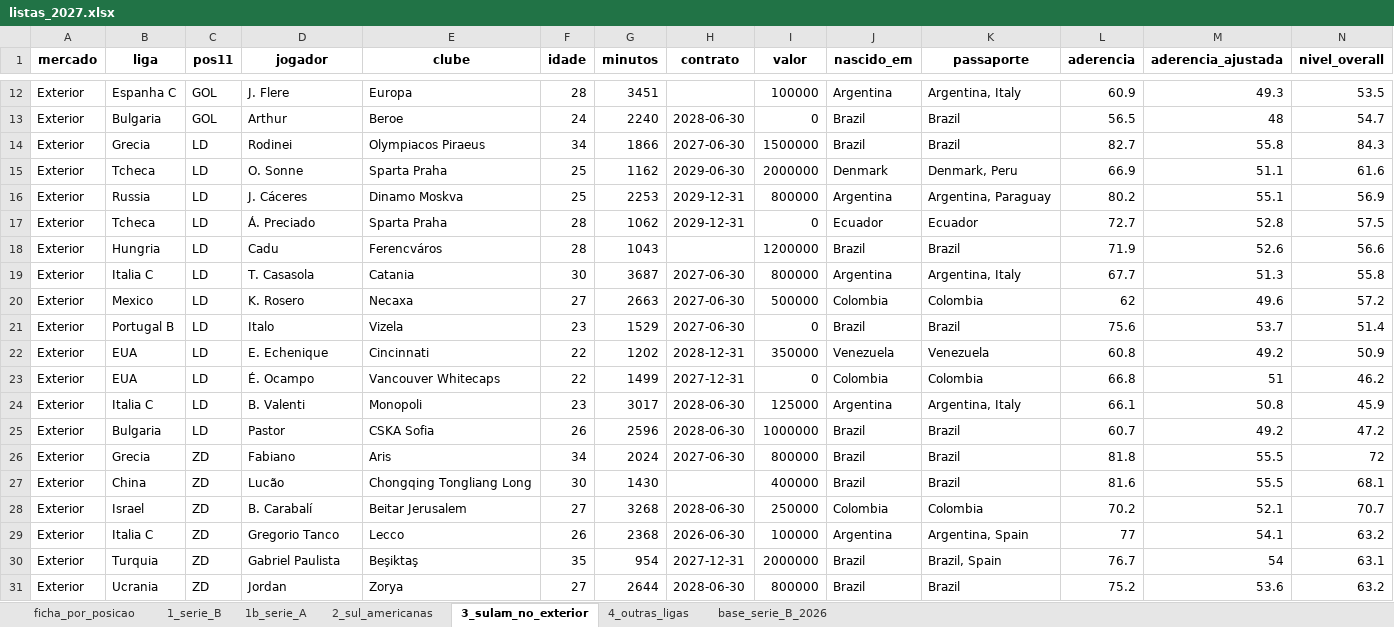
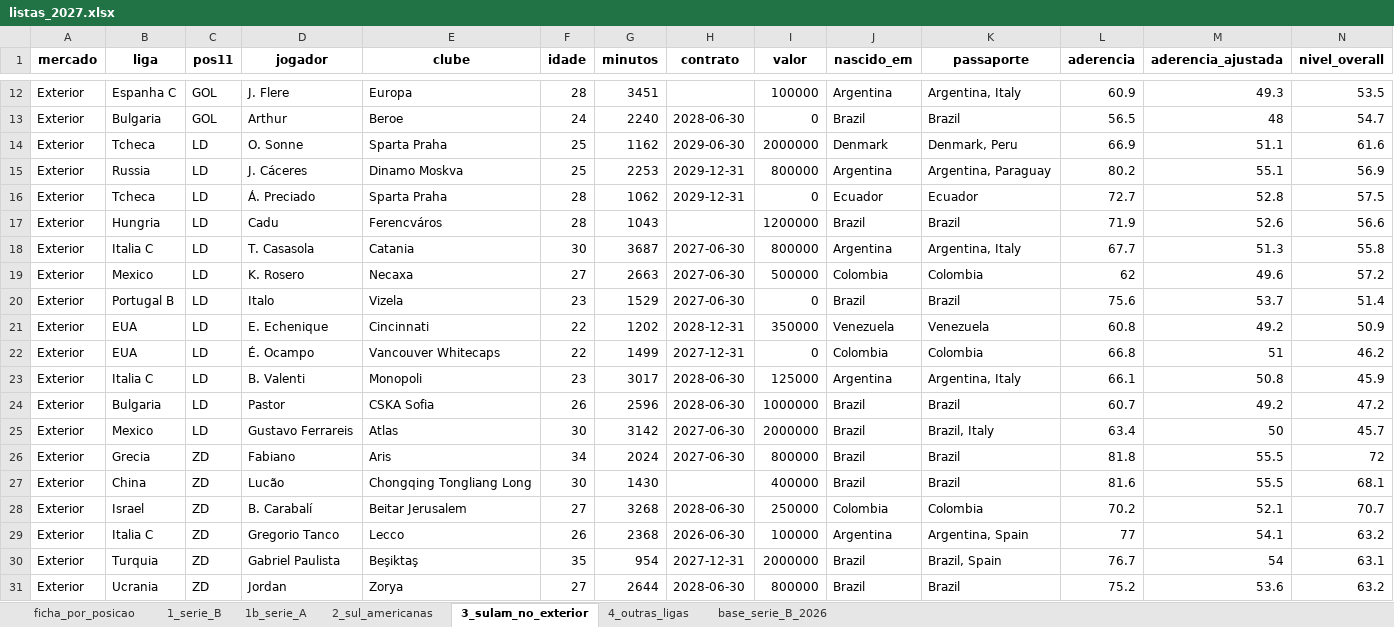
Before and after one commit to henriquesimoessilva3-png/santa-cruz-2027, an Excel workbook: Santa Cruz V2/listas/listas_2027.xlsx, sheet 3_sulam_no_exterior, drawn as a sheet; only a part is shown, gaps mark what is left out; values as stored, in another font and other column widths than the file's, no borders; removed rows and columns are numbered as before the commit, all else as after; rows hold the shown columns only; the diff names each change by its address in the sheet, - before the commit and + after, or states it on an @@ line.

```diff
--- a/Santa Cruz V2/listas/listas_2027.xlsx (sheet 3_sulam_no_exterior)
+++ b/Santa Cruz V2/listas/listas_2027.xlsx (sheet 3_sulam_no_exterior)
-row 14: Exterior | Grecia | LD | Rodinei | Olympiacos Piraeus | 34 | 1866 | 2027-06-30 | 1500000 | Brazil | Brazil | 82.7 | 55.8 | 84.3
+row 25: Exterior | Mexico | LD | Gustavo Ferrareis | Atlas | 30 | 3142 | 2027-06-30 | 2000000 | Brazil | Brazil, Italy | 63.4 | 50 | 45.7
```
Also changed, not shown: sheet 2_sul_americanas, 8 other files.
